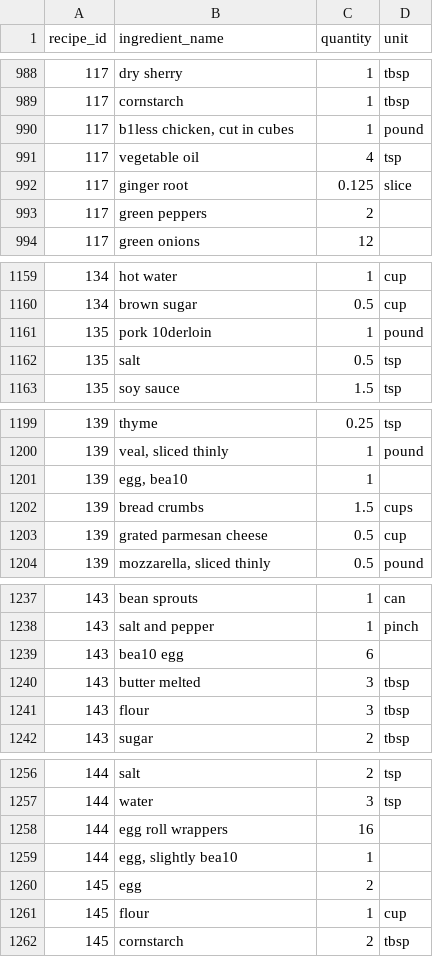
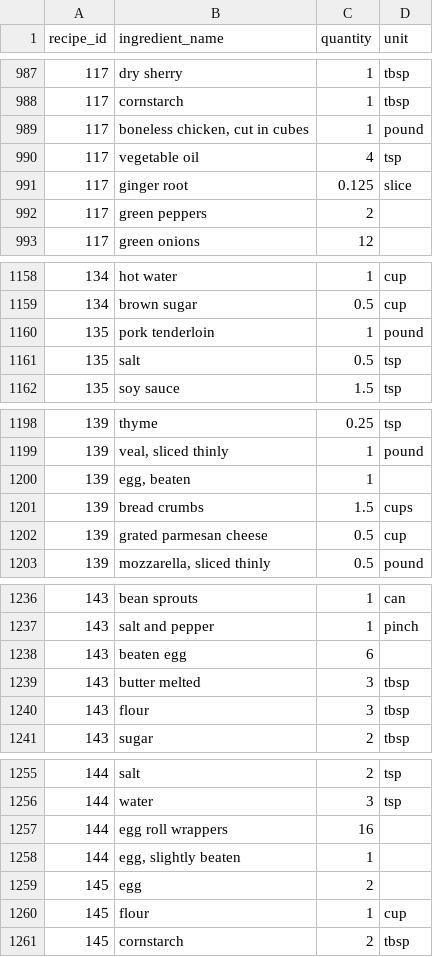
Before and after one commit to kylays/cs121-recipe-db, a CSV file: data/ingredient_amounts.csv, drawn as a sheet; only a part is shown, gaps mark what is left out; the diff covers the shown part only.

```diff
--- a/data/ingredient_amounts.csv
+++ b/data/ingredient_amounts.csv
@@ -989,3 +988,3 @@ recipe_id,ingredient_name,quantity,unit
 117,cornstarch,1,tbsp
-117,"b1less chicken, cut in cubes",1,pound
+117,"boneless chicken, cut in cubes",1,pound
 117,vegetable oil,4,tsp
@@ -1160,3 +1159,3 @@ recipe_id,ingredient_name,quantity,unit
 134,brown sugar,0.5,cup
-135,pork 10derloin,1,pound
+135,pork tenderloin,1,pound
 135,salt,0.5,tsp
@@ -1200,3 +1199,3 @@ recipe_id,ingredient_name,quantity,unit
 139,"veal, sliced thinly",1,pound
-139,"egg, bea10",1,
+139,"egg, beaten",1,
 139,bread crumbs,1.5,cups
@@ -1238,3 +1237,3 @@ recipe_id,ingredient_name,quantity,unit
 143,salt and pepper,1,pinch
-143,bea10 egg,6,
+143,beaten egg,6,
 143,butter melted,3,tbsp
@@ -1258,3 +1257,3 @@ recipe_id,ingredient_name,quantity,unit
 144,egg roll wrappers,16,
-144,"egg, slightly bea10",1,
+144,"egg, slightly beaten",1,
 145,egg,2,
```
Also changed, not shown: 1 removed row and 23 edited cells elsewhere in this file, 6 other files.
